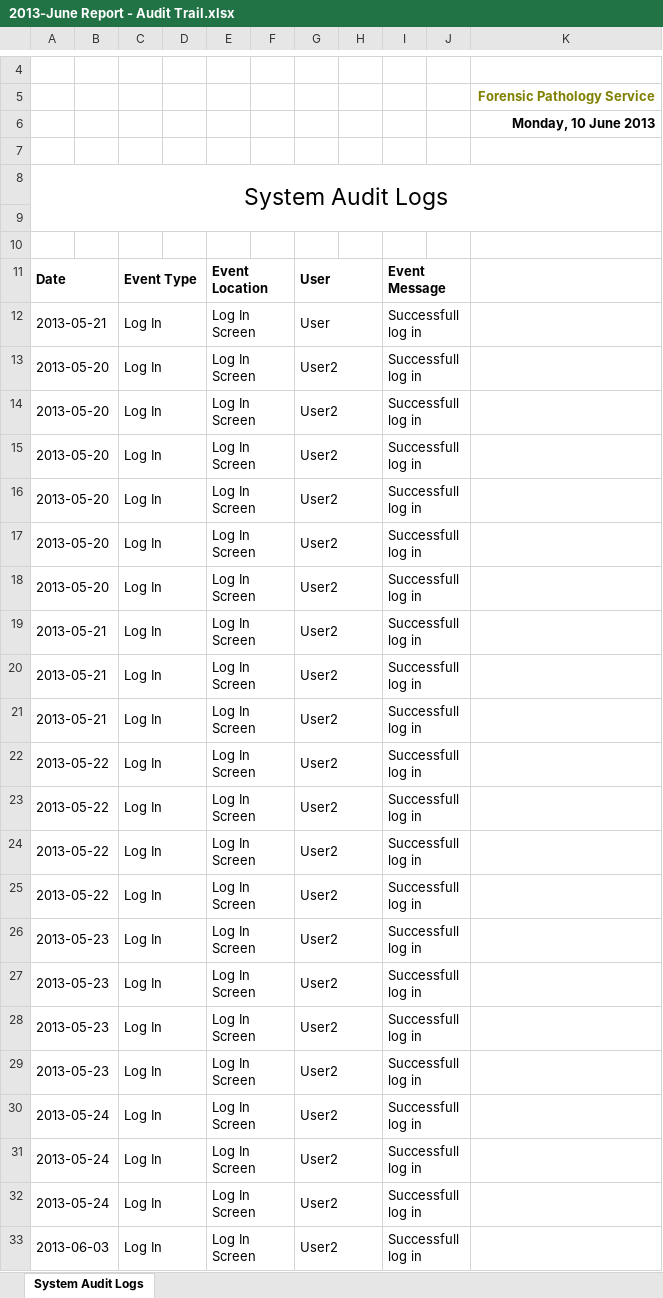
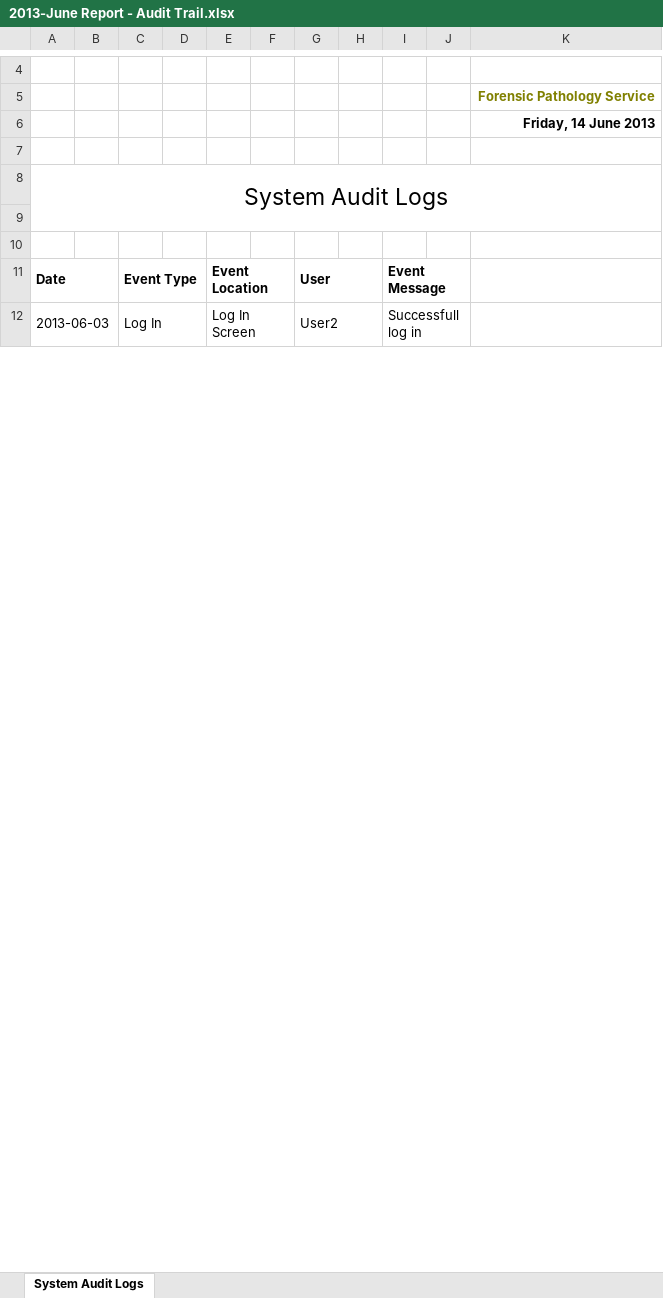
Before and after one commit to CoachLab2013/MMS, an Excel workbook: Integrated Project/Gauteng MMS/web/Reports/Monthly/Audit Trail/2013-June Report - Audit Trail.xlsx, sheet System Audit Logs, drawn as a sheet; only a part is shown, gaps mark what is left out; values as stored, in another font and other column widths than the file's, no borders; charts and pictures not drawn; removed rows and columns are numbered as before the commit, all else as after; the diff covers the shown part only; the diff names each change by its address in the sheet, - before the commit and + after, or states it on an @@ line.

Commit message:
Added reports folder and a new dump

```diff
--- a/Integrated Project/Gauteng MMS/web/Reports/Monthly/Audit Trail/2013-June Report - Audit Trail.xlsx (sheet System Audit Logs)
+++ b/Integrated Project/Gauteng MMS/web/Reports/Monthly/Audit Trail/2013-June Report - Audit Trail.xlsx (sheet System Audit Logs)
-K6: Monday, 10 June 2013
+K6: Friday, 14 June 2013
-row 12: 2013-05-21 |  | Log In |  | Log In Screen |  | User |  | Successfull log in
-row 13: 2013-05-20 |  | Log In |  | Log In Screen |  | User2 |  | Successfull log in
-row 14: 2013-05-20 |  | Log In |  | Log In Screen |  | User2 |  | Successfull log in
-row 15: 2013-05-20 |  | Log In |  | Log In Screen |  | User2 |  | Successfull log in
-row 16: 2013-05-20 |  | Log In |  | Log In Screen |  | User2 |  | Successfull log in
-row 17: 2013-05-20 |  | Log In |  | Log In Screen |  | User2 |  | Successfull log in
-row 18: 2013-05-20 |  | Log In |  | Log In Screen |  | User2 |  | Successfull log in
-row 19: 2013-05-21 |  | Log In |  | Log In Screen |  | User2 |  | Successfull log in
-row 20: 2013-05-21 |  | Log In |  | Log In Screen |  | User2 |  | Successfull log in
-row 21: 2013-05-21 |  | Log In |  | Log In Screen |  | User2 |  | Successfull log in
-row 22: 2013-05-22 |  | Log In |  | Log In Screen |  | User2 |  | Successfull log in
-row 23: 2013-05-22 |  | Log In |  | Log In Screen |  | User2 |  | Successfull log in
-row 24: 2013-05-22 |  | Log In |  | Log In Screen |  | User2 |  | Successfull log in
-row 25: 2013-05-22 |  | Log In |  | Log In Screen |  | User2 |  | Successfull log in
-row 26: 2013-05-23 |  | Log In |  | Log In Screen |  | User2 |  | Successfull log in
-row 27: 2013-05-23 |  | Log In |  | Log In Screen |  | User2 |  | Successfull log in
-row 28: 2013-05-23 |  | Log In |  | Log In Screen |  | User2 |  | Successfull log in
-row 29: 2013-05-23 |  | Log In |  | Log In Screen |  | User2 |  | Successfull log in
-row 30: 2013-05-24 |  | Log In |  | Log In Screen |  | User2 |  | Successfull log in
-row 31: 2013-05-24 |  | Log In |  | Log In Screen |  | User2 |  | Successfull log in
-row 32: 2013-05-24 |  | Log In |  | Log In Screen |  | User2 |  | Successfull log in
```
Also changed, not shown: 58 added rows elsewhere in this sheet, Integrated Project/Gauteng MMS/web/Reports/Monthly/Body File/2013-June Report - Body File - Open.xlsx, Integrated Project/Gauteng MMS/web/Reports/Monthly/Unidentified Bodies/2013-June Report - Unidentified Bodies.xlsx, 17 other files.
